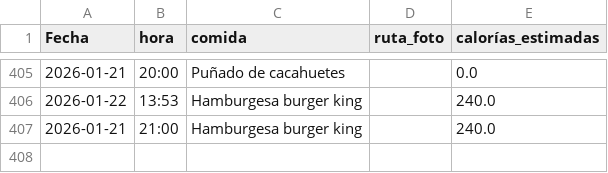
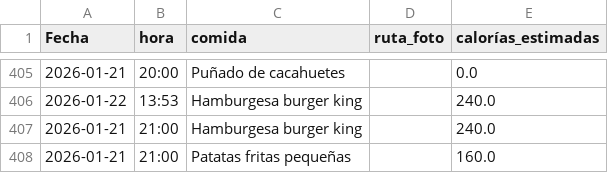
Before and after one commit to teresamattil/registro_salud, a CSV file: comidas.csv, drawn as a sheet; only a part is shown, gaps mark what is left out; the diff names each change by its address in the sheet, - before the commit and + after, or states it on an @@ line.

Commit message:
Añadir comida

```diff
--- a/comidas.csv
+++ b/comidas.csv
+row 408: 2026-01-21 | 21:00 | Patatas fritas pequeñas |  | 160.0
```
